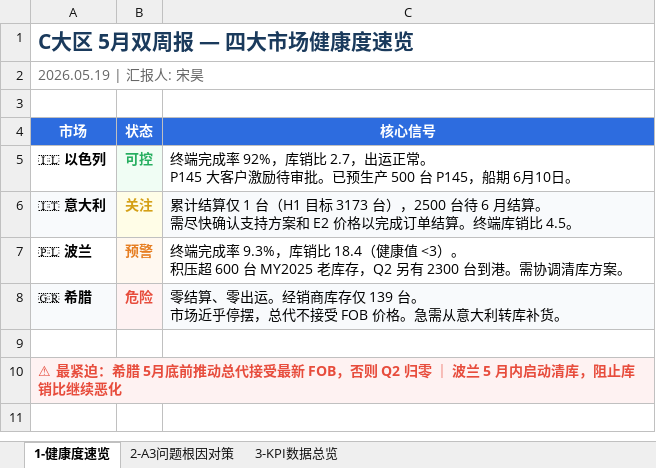
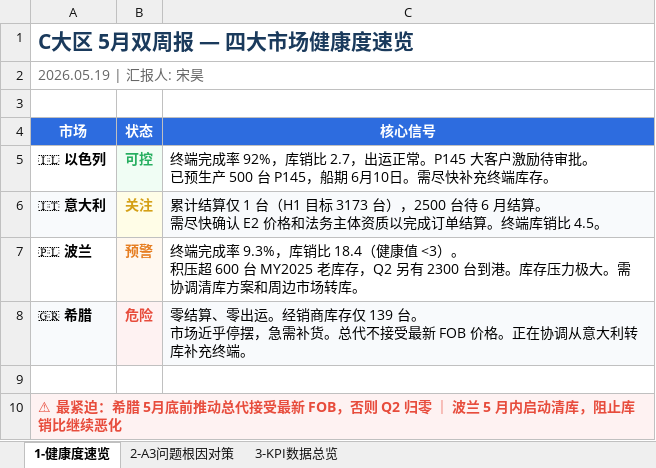
Before and after one commit to RRcosworth/work-news-reports, an Excel workbook: biweekly/2026-05-19/report.xlsx, sheet 1-健康度速览, drawn as a sheet; values as stored, in another font and other column widths than the file's, no borders; ↵ is a line break in a cell; the diff names each change by its address in the sheet, - before the commit and + after, or states it on an @@ line.

```diff
--- a/biweekly/2026-05-19/report.xlsx (sheet 1-健康度速览)
+++ b/biweekly/2026-05-19/report.xlsx (sheet 1-健康度速览)
-C5 (核心信号): …运正常。 ↵ P145 大客户激励待审批。已预生产 500 台 P145，船期 6月10日。
+C5 (核心信号): …运正常。P145 大客户激励待审批。 ↵ 已预生产 500 台 P145，船期 6月10日。需尽快补充终端库存。
-C6 (核心信号): …尽快确认支持方案和 E2 价格以完成订…
+C6 (核心信号): …尽快确认 E2 价格和法务主体资质以完成订…
-C7 (核心信号): …台到港。需协调清库方案。
+C7 (核心信号): …台到港。库存压力极大。需协调清库方案和周边市场转库。
-C8 (核心信号): …乎停摆，总代不接受 FOB 价格。急需从意大利转库补货。
+C8 (核心信号): …乎停摆，急需补货。总代不接受最新 FOB 价格。正在协调从意大利转库补充终端。
```
Also changed, not shown: sheet 3-KPI数据总览, sheet 2-A3问题根因对策.
